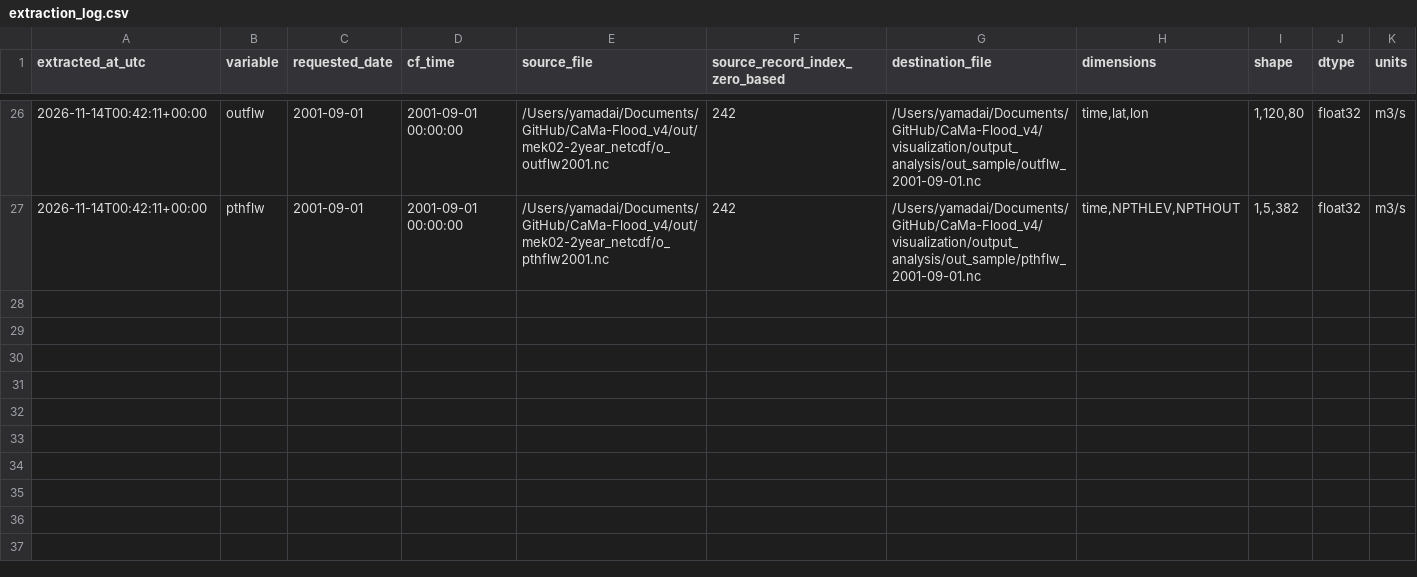
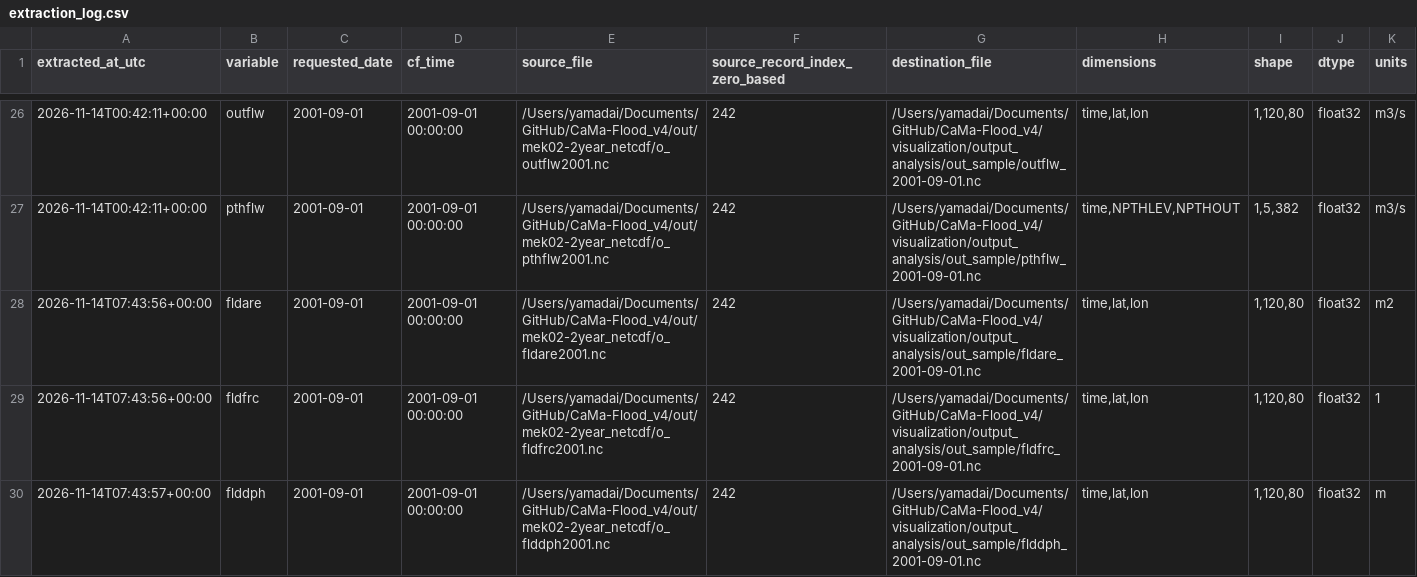
Before and after one commit to global-hydrodynamics/CaMa-Flood_v4, a CSV file: visualization/output_analysis/out_sample/extraction_log.csv, drawn as a sheet; only a part is shown, gaps mark what is left out; the diff names each change by its address in the sheet, - before the commit and + after, or states it on an @@ line.

Commit message:
visualization

```diff
--- a/visualization/output_analysis/out_sample/extraction_log.csv
+++ b/visualization/output_analysis/out_sample/extraction_log.csv
+row 28: 2026-11-14T07:43:56+00:00 | fldare | 2001-09-01 | 2001-09-01 00:00:00 | /Users/yamadai/Documents/GitHub/CaMa-Flood_v4/out/mek02-2year_netcdf/o_fldare2001.nc | 242 | /Users/yamadai/Documents/GitHub/CaMa-Flood_v4/visualization/output_analysis/out_sample/fldare_2001-09-01.nc | time,lat,lon | 1,120,80 | float32 | m2
+row 29: 2026-11-14T07:43:56+00:00 | fldfrc | 2001-09-01 | 2001-09-01 00:00:00 | /Users/yamadai/Documents/GitHub/CaMa-Flood_v4/out/mek02-2year_netcdf/o_fldfrc2001.nc | 242 | /Users/yamadai/Documents/GitHub/CaMa-Flood_v4/visualization/output_analysis/out_sample/fldfrc_2001-09-01.nc | time,lat,lon | 1,120,80 | float32 | 1
+row 30: 2026-11-14T07:43:57+00:00 | flddph | 2001-09-01 | 2001-09-01 00:00:00 | /Users/yamadai/Documents/GitHub/CaMa-Flood_v4/out/mek02-2year_netcdf/o_flddph2001.nc | 242 | /Users/yamadai/Documents/GitHub/CaMa-Flood_v4/visualization/output_analysis/out_sample/flddph_2001-09-01.nc | time,lat,lon | 1,120,80 | float32 | m
```
Also changed, not shown: 30 other files.
